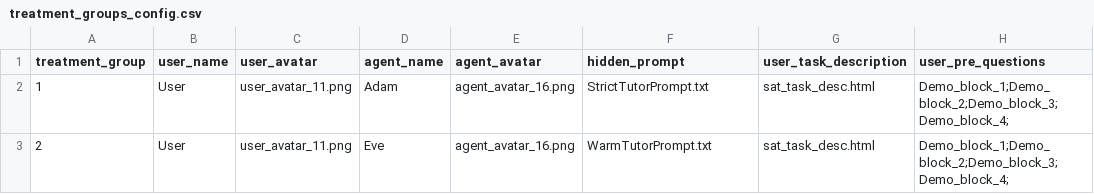
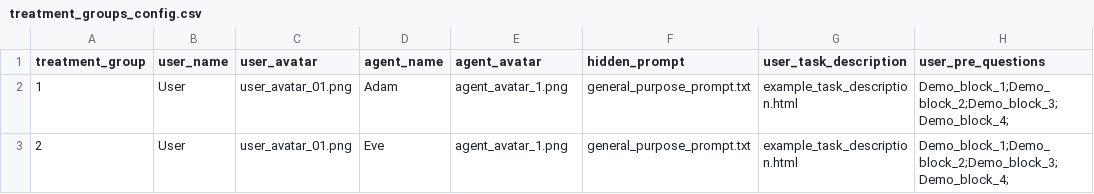
Before and after one commit to ProfNaama/TRI-CA, a CSV file: experiment_configuration/treatment_groups_config.csv, drawn as a sheet; only a part is shown; the diff names each change by its address in the sheet, - before the commit and + after, or states it on an @@ line.

```diff
--- a/experiment_configuration/treatment_groups_config.csv
+++ b/experiment_configuration/treatment_groups_config.csv
-C2:C3 (user_avatar): user_avatar_11.png
+C2:C3 (user_avatar): user_avatar_01.png
-E2:E3 (agent_avatar): agent_avatar_16.png
+E2:E3 (agent_avatar): agent_avatar_1.png
-F2 (hidden_prompt): StrictTutorPrompt.txt
+F2 (hidden_prompt): general_purpose_prompt.txt
-G2:G3 (user_task_description): sat_task_desc.html
+G2:G3 (user_task_description): example_task_description.html
-F3 (hidden_prompt): WarmTutorPrompt.txt
+F3 (hidden_prompt): general_purpose_prompt.txt
```
Also changed, not shown: 5 other files.
